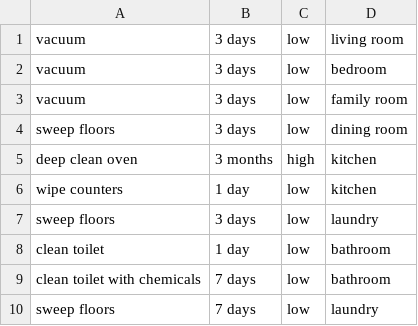
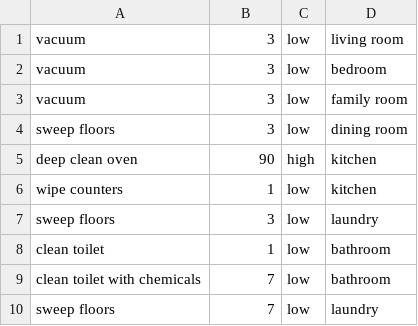
Before and after one commit to DrKristoff/Capstone-Project, a CSV file: ChoreMatic/app/src/main/assets/chores.csv, drawn as a sheet.

```diff
--- a/ChoreMatic/app/src/main/assets/chores.csv
+++ b/ChoreMatic/app/src/main/assets/chores.csv
@@ -1,10 +1,10 @@
-vacuum,3 days,low,living room
-vacuum,3 days,low,bedroom
-vacuum,3 days,low,family room
-sweep floors,3 days,low,dining room
-deep clean oven,3 months,high,kitchen
-wipe counters,1 day,low,kitchen
-sweep floors,3 days,low,laundry
-clean toilet,1 day,low,bathroom
-clean toilet with chemicals,7 days,low,bathroom
-sweep floors,7 days,low,laundry
+vacuum,3,low,living room
+vacuum,3,low,bedroom
+vacuum,3,low,family room
+sweep floors,3,low,dining room
+deep clean oven,90,high,kitchen
+wipe counters,1,low,kitchen
+sweep floors,3,low,laundry
+clean toilet,1,low,bathroom
+clean toilet with chemicals,7,low,bathroom
+sweep floors,7,low,laundry
```
Also changed, not shown: 16 other files.
